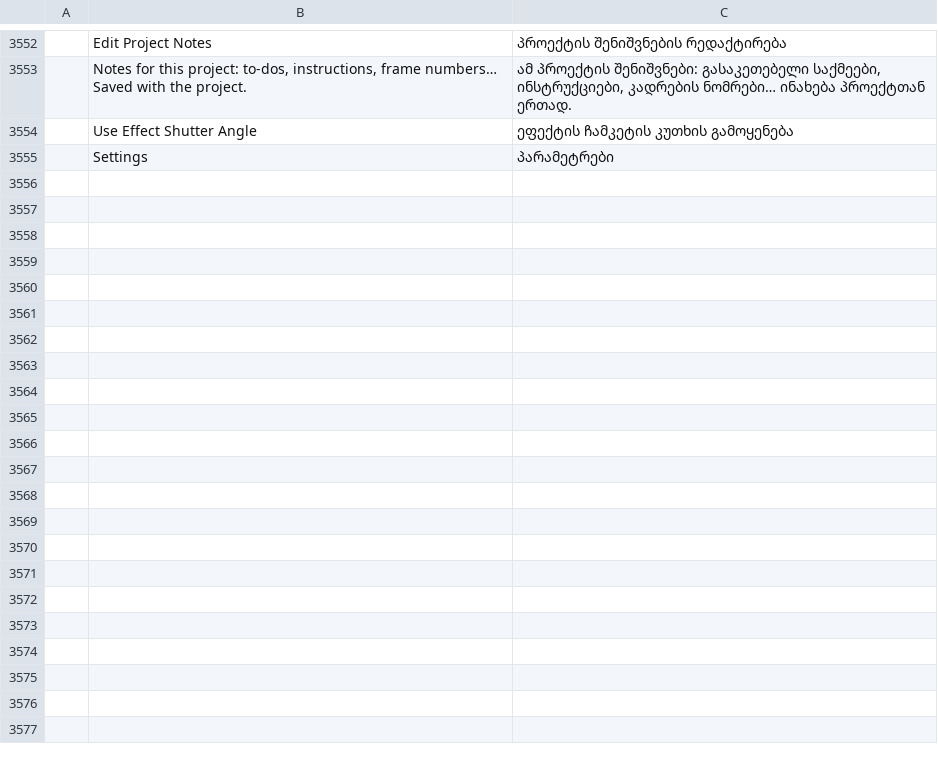
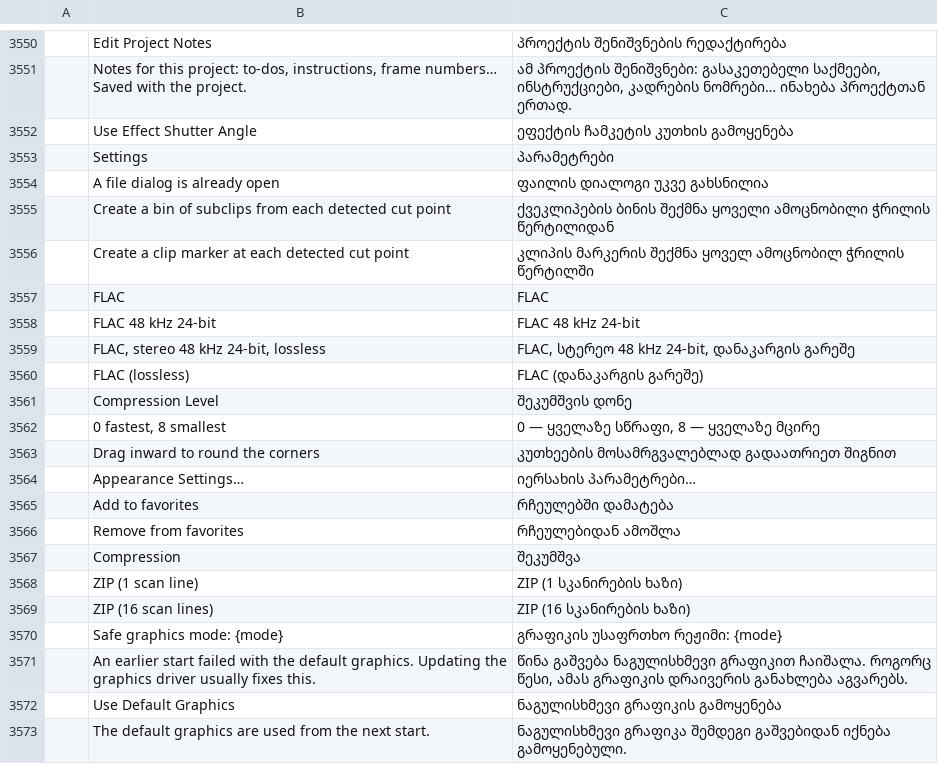
Before and after one commit to devius/filmcraft, a TSV file: crates/ui-egui/src/i18n/ka.tsv, drawn as a sheet; only a part is shown, gaps mark what is left out; the diff covers the shown part only; the diff names each change by its address in the sheet, - before the commit and + after, or states it on an @@ line.

```diff
--- a/crates/ui-egui/src/i18n/ka.tsv
+++ b/crates/ui-egui/src/i18n/ka.tsv
+row 3554:  | A file dialog is already open | ფაილის დიალოგი უკვე გახსნილია
+row 3555:  | Create a bin of subclips from each detected cut point | ქვეკლიპების ბინის შექმნა ყოველი ამოცნობილი ჭრილის წერტილიდან
+row 3556:  | Create a clip marker at each detected cut point | კლიპის მარკერის შექმნა ყოველ ამოცნობილ ჭრილის წერტილში
+row 3557:  | FLAC | FLAC
+row 3558:  | FLAC 48 kHz 24-bit | FLAC 48 kHz 24-bit
+row 3559:  | FLAC, stereo 48 kHz 24-bit, lossless | FLAC, სტერეო 48 kHz 24-bit, დანაკარგის გარეშე
+row 3560:  | FLAC (lossless) | FLAC (დანაკარგის გარეშე)
+row 3561:  | Compression Level | შეკუმშვის დონე
+row 3562:  | 0 fastest, 8 smallest | 0 — ყველაზე სწრაფი, 8 — ყველაზე მცირე
+row 3563:  | Drag inward to round the corners | კუთხეების მოსამრგვალებლად გადაათრიეთ შიგნით
+row 3564:  | Appearance Settings… | იერსახის პარამეტრები…
+row 3565:  | Add to favorites | რჩეულებში დამატება
+row 3566:  | Remove from favorites | რჩეულებიდან ამოშლა
+row 3567:  | Compression | შეკუმშვა
+row 3568:  | ZIP (1 scan line) | ZIP (1 სკანირების ხაზი)
+row 3569:  | ZIP (16 scan lines) | ZIP (16 სკანირების ხაზი)
+row 3570:  | Safe graphics mode: {mode} | გრაფიკის უსაფრთხო რეჟიმი: {mode}
+row 3571:  | An earlier start failed with the default graphics. Updating the graphics driver usually fixes this. | წინა გაშვება ნაგულისხმევი გრაფიკით ჩაიშალა. როგორც წესი, ამას გრაფიკის დრაივერის განახლება აგვარებს.
+row 3572:  | Use Default Graphics | ნაგულისხმევი გრაფიკის გამოყენება
+row 3573:  | The default graphics are used from the next start. | ნაგულისხმევი გრაფიკა შემდეგი გაშვებიდან იქნება გამოყენებული.
```
Also changed, not shown: 9 added rows and 2 removed rows elsewhere in this file.
